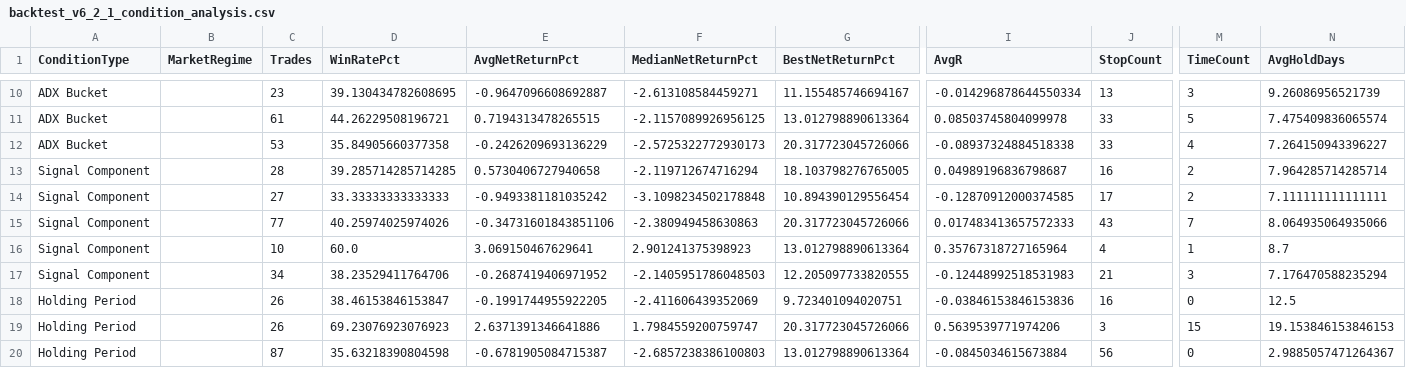
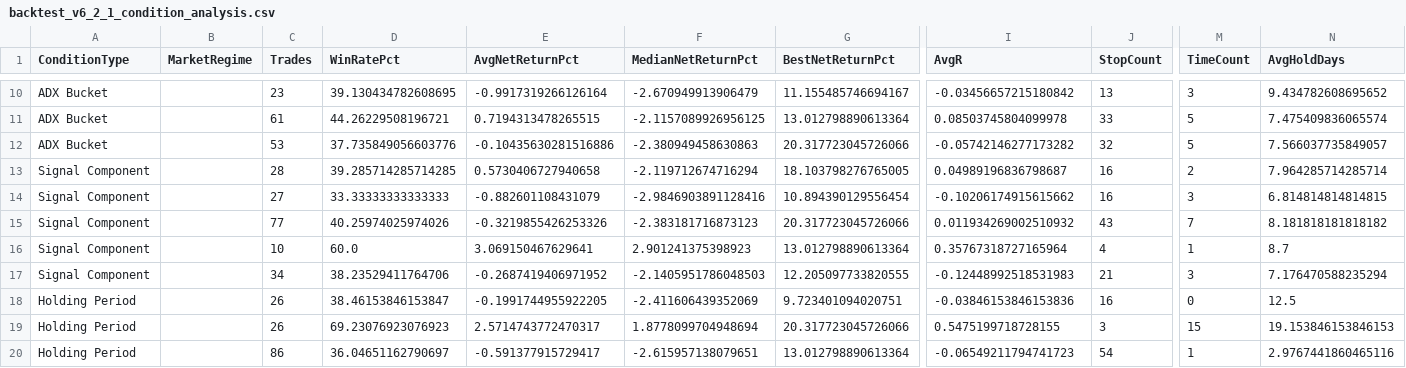
Before and after one commit to vivek2k25/AITest, a CSV file: backtest_v6_2_1_condition_analysis.csv, drawn as a sheet; only a part is shown, gaps mark what is left out; the diff covers the shown part only; the diff names each change by its address in the sheet, - before the commit and + after, or states it on an @@ line.

```diff
--- a/backtest_v6_2_1_condition_analysis.csv
+++ b/backtest_v6_2_1_condition_analysis.csv
-E10 (AvgNetReturnPct): -0.9647096608692887
+E10 (AvgNetReturnPct): -0.9917319266126164
-F10 (MedianNetReturnPct): -2.613108584459271
+F10 (MedianNetReturnPct): -2.670949913906479
-I10 (AvgR): -0.014296878644550334
+I10 (AvgR): -0.03456657215180842
-N10 (AvgHoldDays): 9.26086956521739
+N10 (AvgHoldDays): 9.434782608695652
-D12 (WinRatePct): 35.84905660377358
+D12 (WinRatePct): 37.735849056603776
-E12 (AvgNetReturnPct): -0.2426209693136229
+E12 (AvgNetReturnPct): -0.10435630281516886
-F12 (MedianNetReturnPct): -2.5725322772930173
+F12 (MedianNetReturnPct): -2.380949458630863
-I12 (AvgR): -0.08937324884518338
+I12 (AvgR): -0.05742146277173282
-J12 (StopCount): 33
+J12 (StopCount): 32
-M12 (TimeCount): 4
+M12 (TimeCount): 5
-N12 (AvgHoldDays): 7.264150943396227
+N12 (AvgHoldDays): 7.566037735849057
-E14 (AvgNetReturnPct): -0.9493381181035242
+E14 (AvgNetReturnPct): -0.882601108431079
-F14 (MedianNetReturnPct): -3.1098234502178848
+F14 (MedianNetReturnPct): -2.9846903891128416
-I14 (AvgR): -0.12870912000374585
+I14 (AvgR): -0.10206174915615662
-J14 (StopCount): 17
+J14 (StopCount): 16
-M14 (TimeCount): 2
+M14 (TimeCount): 3
-N14 (AvgHoldDays): 7.111111111111111
+N14 (AvgHoldDays): 6.814814814814815
-E15 (AvgNetReturnPct): -0.34731601843851106
+E15 (AvgNetReturnPct): -0.3219855426253326
-F15 (MedianNetReturnPct): -2.380949458630863
+F15 (MedianNetReturnPct): -2.383181716873123
-I15 (AvgR): 0.017483413657572333
+I15 (AvgR): 0.011934269002510932
-N15 (AvgHoldDays): 8.064935064935066
+N15 (AvgHoldDays): 8.181818181818182
-E19 (AvgNetReturnPct): 2.6371391346641886
+E19 (AvgNetReturnPct): 2.5714743772470317
-F19 (MedianNetReturnPct): 1.7984559200759747
+F19 (MedianNetReturnPct): 1.8778099704948694
-I19 (AvgR): 0.5639539771974206
+I19 (AvgR): 0.5475199718728155
-C20 (Trades): 87
+C20 (Trades): 86
-D20 (WinRatePct): 35.63218390804598
+D20 (WinRatePct): 36.04651162790697
-E20 (AvgNetReturnPct): -0.6781905084715387
+E20 (AvgNetReturnPct): -0.591377915729417
-F20 (MedianNetReturnPct): -2.6857238386100803
+F20 (MedianNetReturnPct): -2.615957138079651
-I20 (AvgR): -0.0845034615673884
+I20 (AvgR): -0.06549211794741723
-J20 (StopCount): 56
+J20 (StopCount): 54
-M20 (TimeCount): 0
+M20 (TimeCount): 1
-N20 (AvgHoldDays): 2.9885057471264367
+N20 (AvgHoldDays): 2.9767441860465116
```
Also changed, not shown: 74 edited cells elsewhere in this file, backtest_v6_2_1_stock_summary.csv, backtest_v6_2_1_trades.csv, 1 other file.
